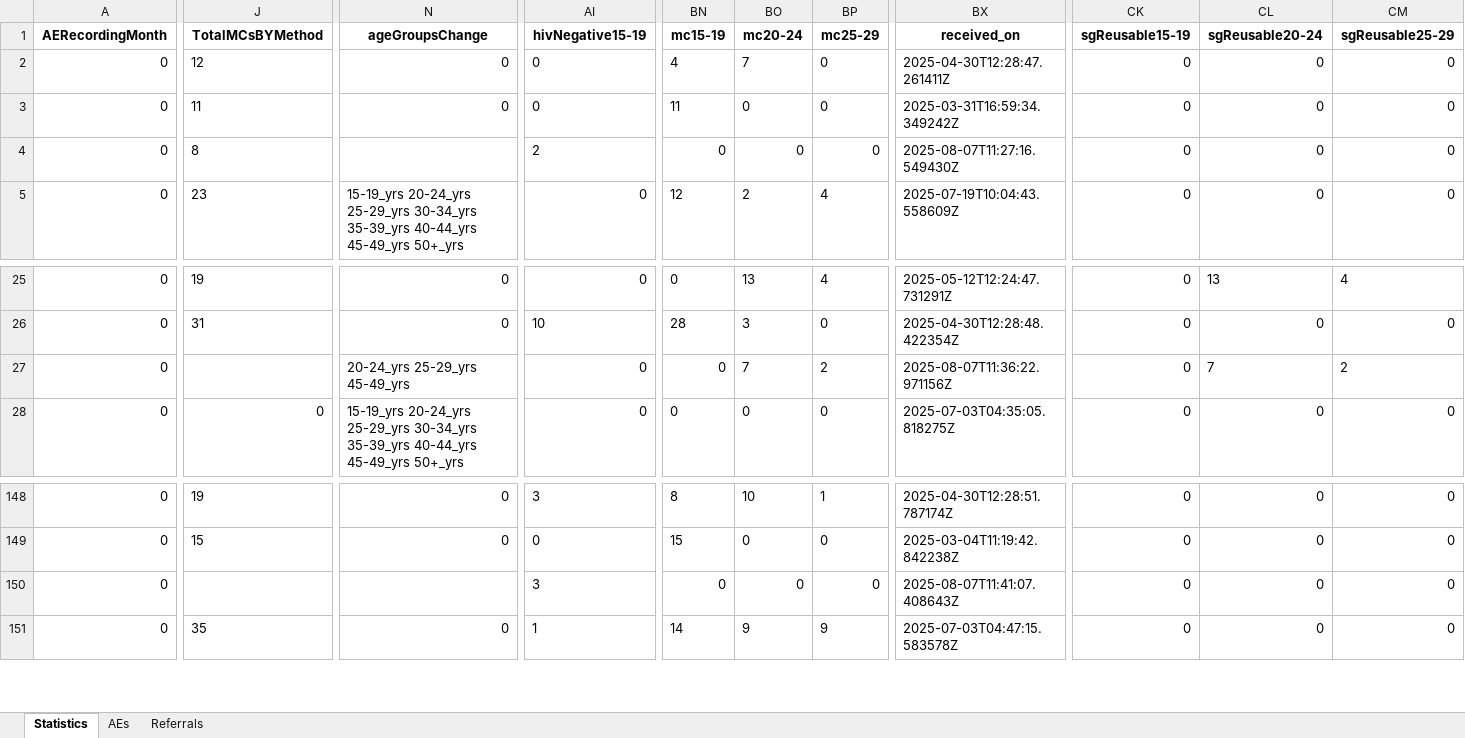
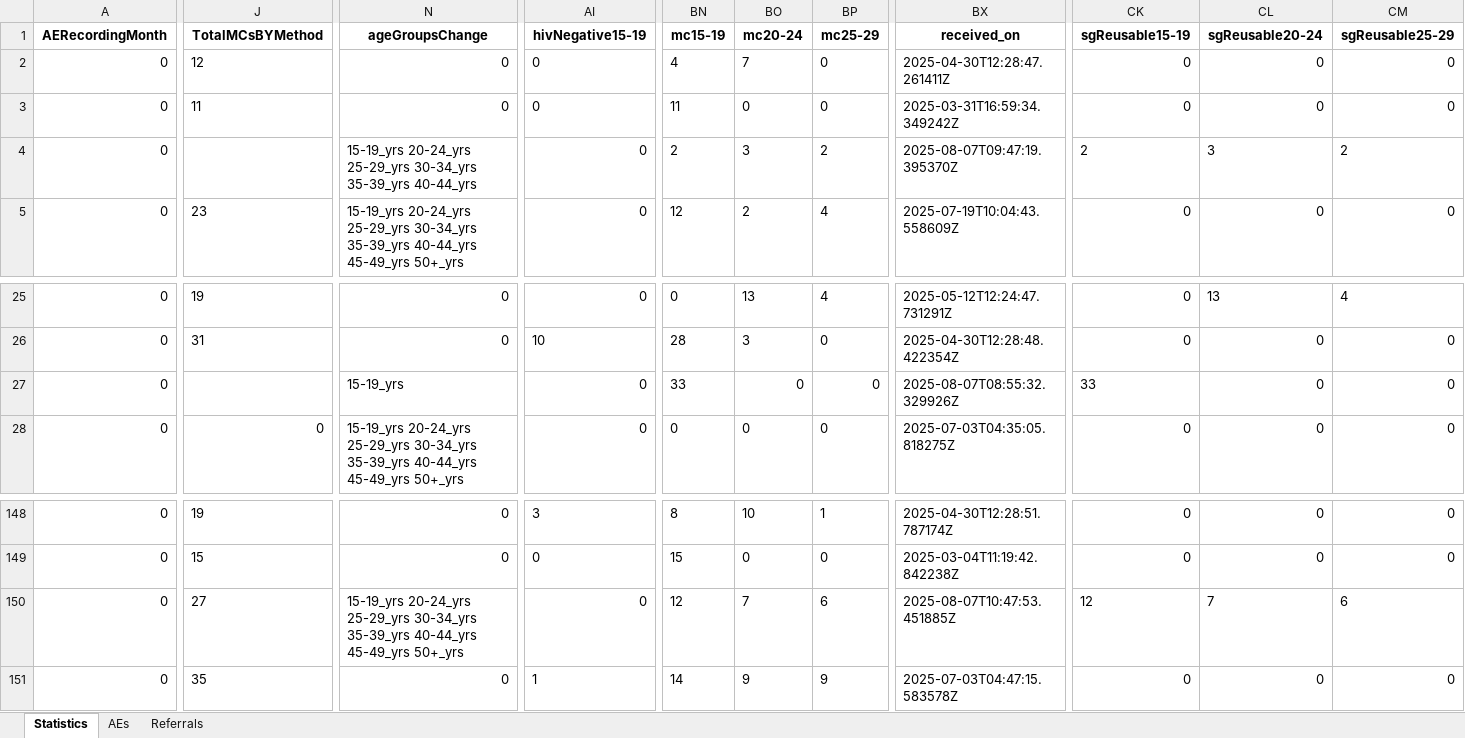
Before and after one commit to ashleymutenha/zazic-commcareManipulation, an Excel workbook: data.xlsx, sheet Statistics, drawn as a sheet; only a part is shown, gaps mark what is left out; values as stored, in another font and other column widths than the file's, no borders; the diff covers the shown part only; the diff names each change by its address in the sheet, - before the commit and + after, or states it on an @@ line.

```diff
--- a/data.xlsx (sheet Statistics)
+++ b/data.xlsx (sheet Statistics)
-J4 (TotalMCsBYMethod): 8
+J4 (TotalMCsBYMethod): (empty)
-N4 (ageGroupsChange): (empty)
+N4 (ageGroupsChange): 15-19_yrs 20-24_yrs 25-29_yrs 30-34_yrs 35-39_yrs 40-44_yrs
-AI4 (hivNegative15-19): 2
+AI4 (hivNegative15-19): 0
-BN4 (mc15-19): 0
+BN4 (mc15-19): 2
-BO4 (mc20-24): 0
+BO4 (mc20-24): 3
-BP4 (mc25-29): 0
+BP4 (mc25-29): 2
-BX4 (received_on): 2025-08-07T11:27:16.549430Z
+BX4 (received_on): 2025-08-07T09:47:19.395370Z
-CK4 (sgReusable15-19): 0
+CK4 (sgReusable15-19): 2
-CL4 (sgReusable20-24): 0
+CL4 (sgReusable20-24): 3
-CM4 (sgReusable25-29): 0
+CM4 (sgReusable25-29): 2
-N27 (ageGroupsChange): 20-24_yrs 25-29_yrs 45-49_yrs
+N27 (ageGroupsChange): 15-19_yrs
-BN27 (mc15-19): 0
+BN27 (mc15-19): 33
-BO27 (mc20-24): 7
+BO27 (mc20-24): 0
-BP27 (mc25-29): 2
+BP27 (mc25-29): 0
-BX27 (received_on): 2025-08-07T11:36:22.971156Z
+BX27 (received_on): 2025-08-07T08:55:32.329926Z
-CK27 (sgReusable15-19): 0
+CK27 (sgReusable15-19): 33
-CL27 (sgReusable20-24): 7
+CL27 (sgReusable20-24): 0
-CM27 (sgReusable25-29): 2
+CM27 (sgReusable25-29): 0
-J150 (TotalMCsBYMethod): (empty)
+J150 (TotalMCsBYMethod): 27
-N150 (ageGroupsChange): (empty)
+N150 (ageGroupsChange): 15-19_yrs 20-24_yrs 25-29_yrs 30-34_yrs 35-39_yrs 40-44_yrs 45-49_yrs 50+_yrs
-AI150 (hivNegative15-19): 3
+AI150 (hivNegative15-19): 0
-BN150 (mc15-19): 0
+BN150 (mc15-19): 12
-BO150 (mc20-24): 0
+BO150 (mc20-24): 7
-BP150 (mc25-29): 0
+BP150 (mc25-29): 6
-BX150 (received_on): 2025-08-07T11:41:07.408643Z
+BX150 (received_on): 2025-08-07T10:47:53.451885Z
-CK150 (sgReusable15-19): 0
+CK150 (sgReusable15-19): 12
-CL150 (sgReusable20-24): 0
+CL150 (sgReusable20-24): 7
-CM150 (sgReusable25-29): 0
+CM150 (sgReusable25-29): 6
```
Also changed, not shown: 39 edited cells and cell formats elsewhere in this sheet, corrections.xlsx, generalDF.xlsx, 6 other files.
